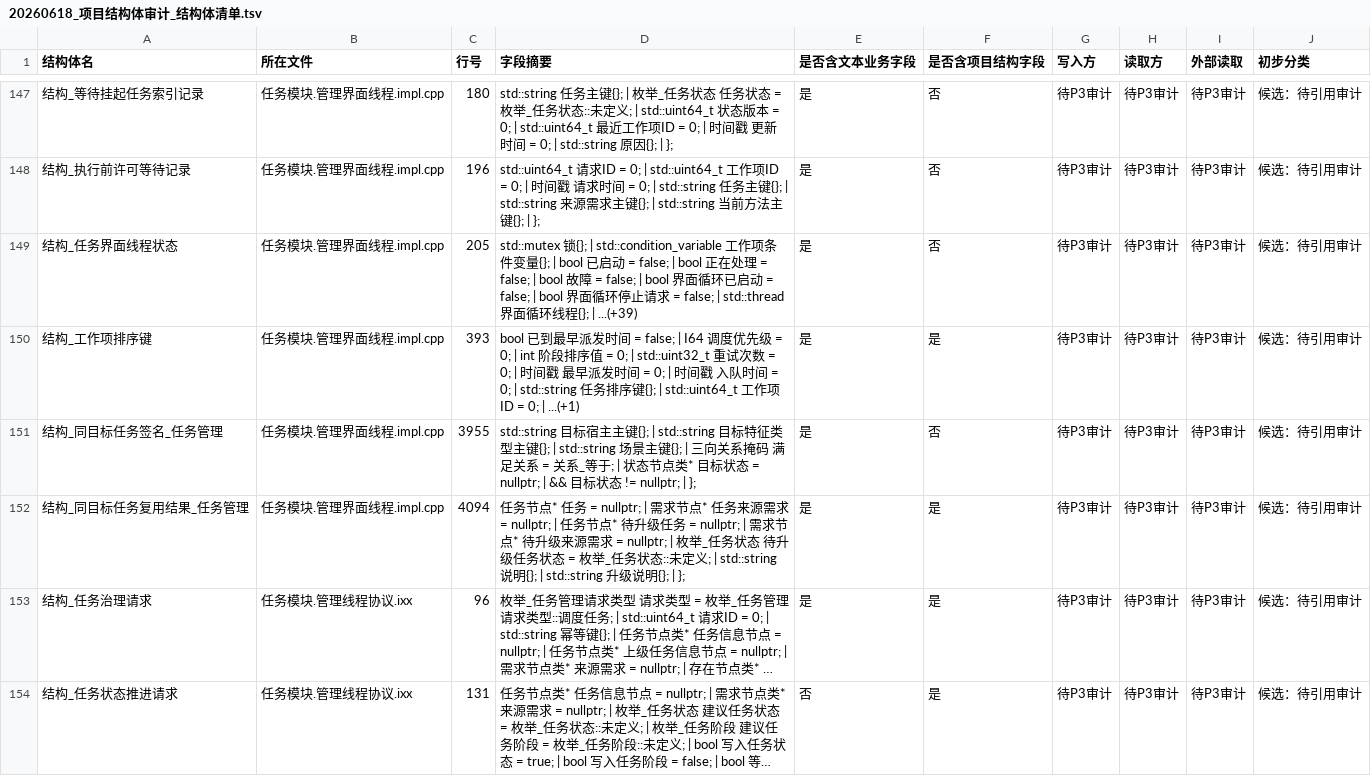
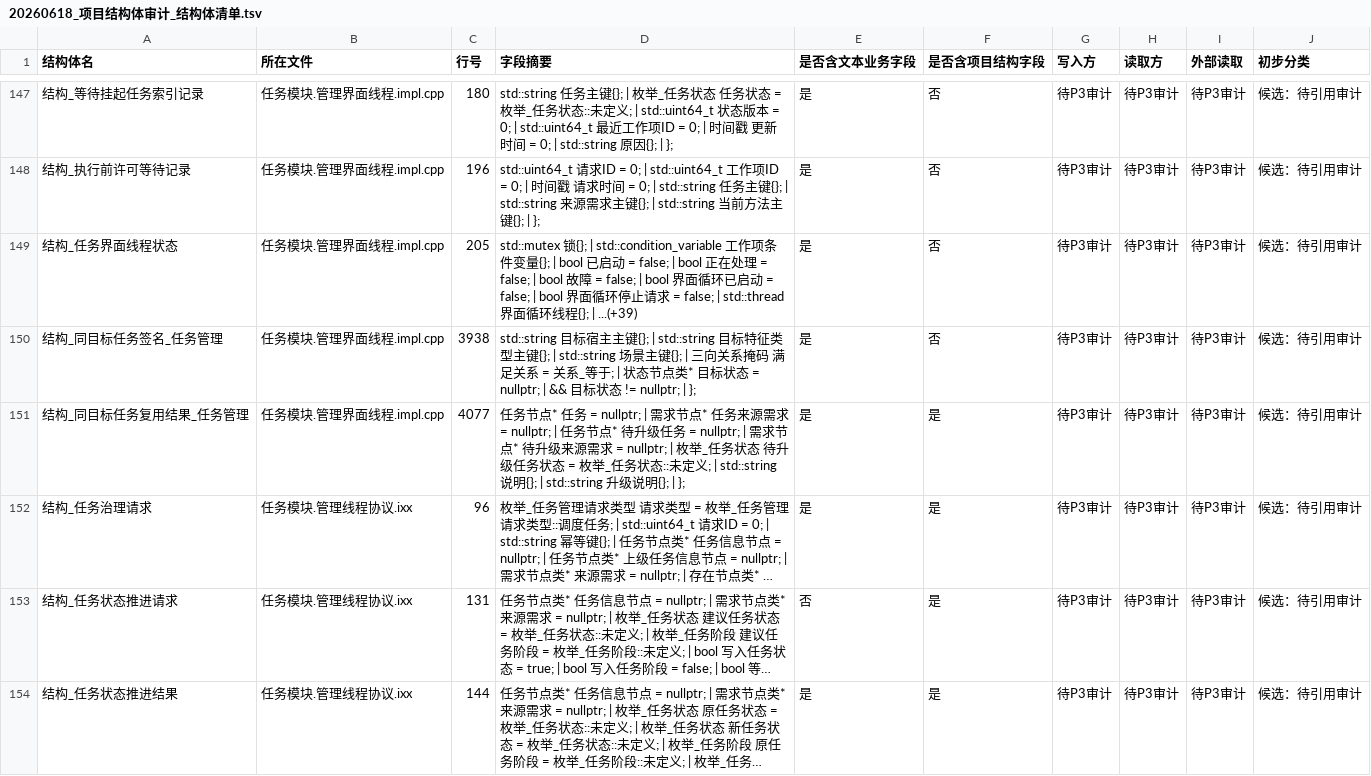
Before and after one commit to chunhaizh-cyber/Birthplace-of-digital-civilization, a TSV file: 实施记录/20260618_项目结构体审计_结构体清单.tsv, drawn as a sheet; only a part is shown, gaps mark what is left out; the shorter side is filled out with more unchanged rows; long unchanged cells end in …; removed rows and columns are numbered as before the commit, all else as after; the diff names each change by its address in the sheet, - before the commit and + after, or states it on an @@ line.

```diff
--- a/实施记录/20260618_项目结构体审计_结构体清单.tsv
+++ b/实施记录/20260618_项目结构体审计_结构体清单.tsv
-row 150: 结构_工作项排序键 | 任务模块.管理界面线程.impl.cpp | 393 | bool 已到最早派发时间 = false; | I64 调度优先级 = 0; | int 阶段排序值 = 0; | std::uint32_t 重试次数 = 0; | 时间戳 最早派发时间 = 0; | 时间戳 入队时间 = 0; | std::string 任务排序键{}; | std::uint64_t 工作项ID = 0; | ...(+1) | 是 | 是 | 待P3审计 | 待P3审计 | 待P3审计 | 候选：待引用审计
-C150 (行号): 3955
+C150 (行号): 3938
-C151 (行号): 4094
+C151 (行号): 4077
```
Also changed, not shown: 实施记录/20260618_项目结构体审计_引用函数清单.tsv, 5 other files.
